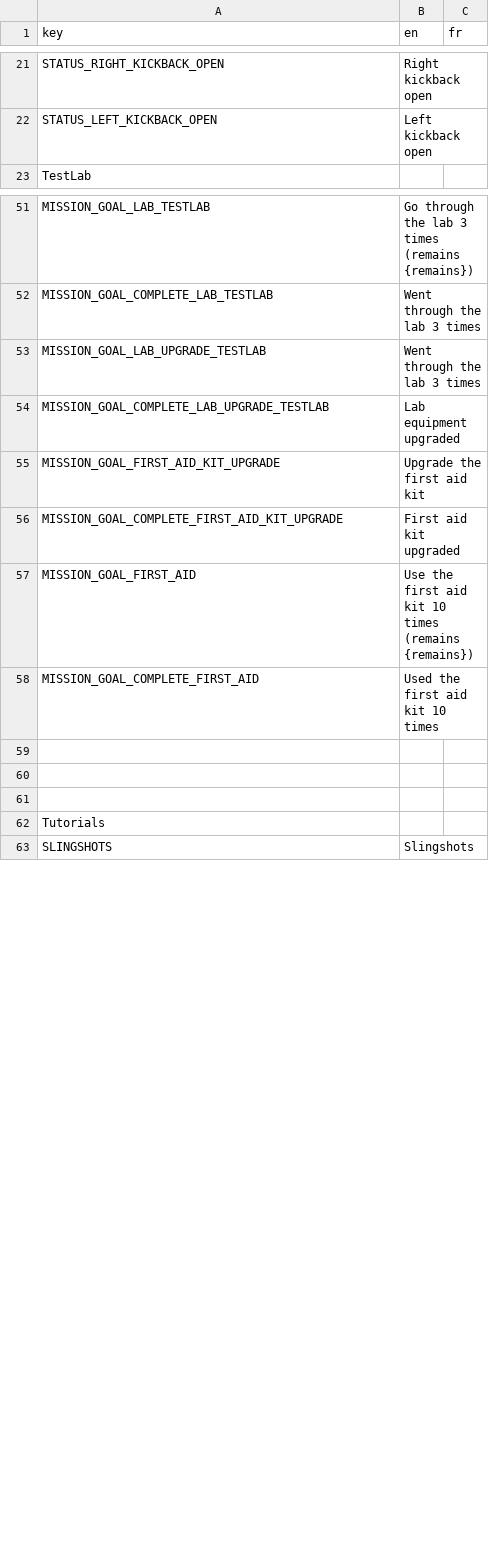
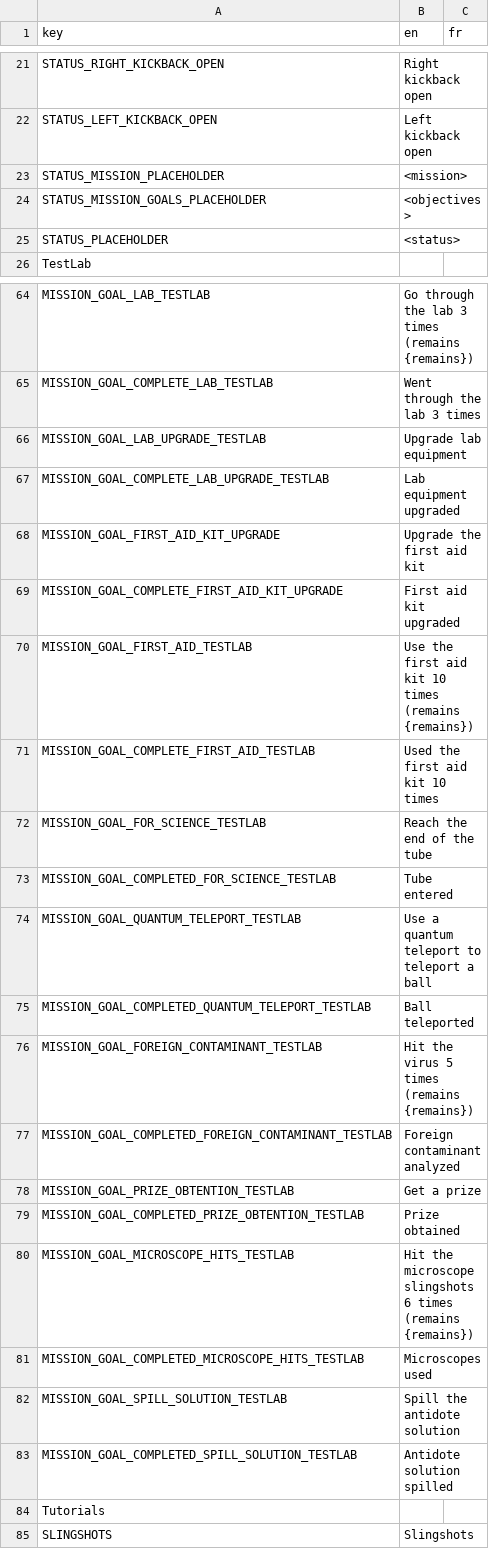
Before and after one commit to Hedgestock/FlipPinball, a CSV file: Game/Translations/FlipPinball localisation.csv, drawn as a sheet; only a part is shown, gaps mark what is left out; the diff covers the shown part only.

Commit message:
Fixed mission goals signal registration

```diff
--- a/Game/Translations/FlipPinball localisation.csv
+++ b/Game/Translations/FlipPinball localisation.csv
@@ -24,2 +24,5 @@ STATUS_RIGHT_KICKBACK_OPEN,Right kickback open,
 STATUS_LEFT_KICKBACK_OPEN,Left kickback open,
+STATUS_MISSION_PLACEHOLDER,<mission>,
+STATUS_MISSION_GOALS_PLACEHOLDER,<objectives>,
+STATUS_PLACEHOLDER,<status>,
 TestLab,,
@@ -55,3 +68,3 @@ MISSION_GOAL_LAB_TESTLAB,"Go through the lab 3 times
 MISSION_GOAL_COMPLETE_LAB_TESTLAB,Went through the lab 3 times,
-MISSION_GOAL_LAB_UPGRADE_TESTLAB,Went through the lab 3 times,
+MISSION_GOAL_LAB_UPGRADE_TESTLAB,Upgrade lab equipment,
 MISSION_GOAL_COMPLETE_LAB_UPGRADE_TESTLAB,Lab equipment upgraded,
@@ -59,8 +72,19 @@ MISSION_GOAL_FIRST_AID_KIT_UPGRADE,Upgrade the first aid kit,
 MISSION_GOAL_COMPLETE_FIRST_AID_KIT_UPGRADE,First aid kit upgraded,
-MISSION_GOAL_FIRST_AID,"Use the first aid kit 10 times
-(remains {remains})",
-MISSION_GOAL_COMPLETE_FIRST_AID,Used the first aid kit 10 times,
-,,
-,,
-,,
+MISSION_GOAL_FIRST_AID_TESTLAB,"Use the first aid kit 10 times
+(remains {remains})",
+MISSION_GOAL_COMPLETE_FIRST_AID_TESTLAB,Used the first aid kit 10 times,
+MISSION_GOAL_FOR_SCIENCE_TESTLAB,Reach the end of the tube,
+MISSION_GOAL_COMPLETED_FOR_SCIENCE_TESTLAB,Tube entered,
+MISSION_GOAL_QUANTUM_TELEPORT_TESTLAB,Use a quantum teleport to teleport a ball,
+MISSION_GOAL_COMPLETED_QUANTUM_TELEPORT_TESTLAB,Ball teleported,
+MISSION_GOAL_FOREIGN_CONTAMINANT_TESTLAB,"Hit the virus 5 times
+(remains {remains})",
+MISSION_GOAL_COMPLETED_FOREIGN_CONTAMINANT_TESTLAB,Foreign contaminant analyzed,
+MISSION_GOAL_PRIZE_OBTENTION_TESTLAB,Get a prize,
+MISSION_GOAL_COMPLETED_PRIZE_OBTENTION_TESTLAB,Prize obtained,
+MISSION_GOAL_MICROSCOPE_HITS_TESTLAB,"Hit the microscope slingshots 6 times
+(remains {remains})",
+MISSION_GOAL_COMPLETED_MICROSCOPE_HITS_TESTLAB,Microscopes used,
+MISSION_GOAL_SPILL_SOLUTION_TESTLAB,Spill the antidote solution,
+MISSION_GOAL_COMPLETED_SPILL_SOLUTION_TESTLAB,Antidote solution spilled,
 Tutorials,,
```
Also changed, not shown: 10 added rows and 3 edited cells elsewhere in this file, 13 other files.
